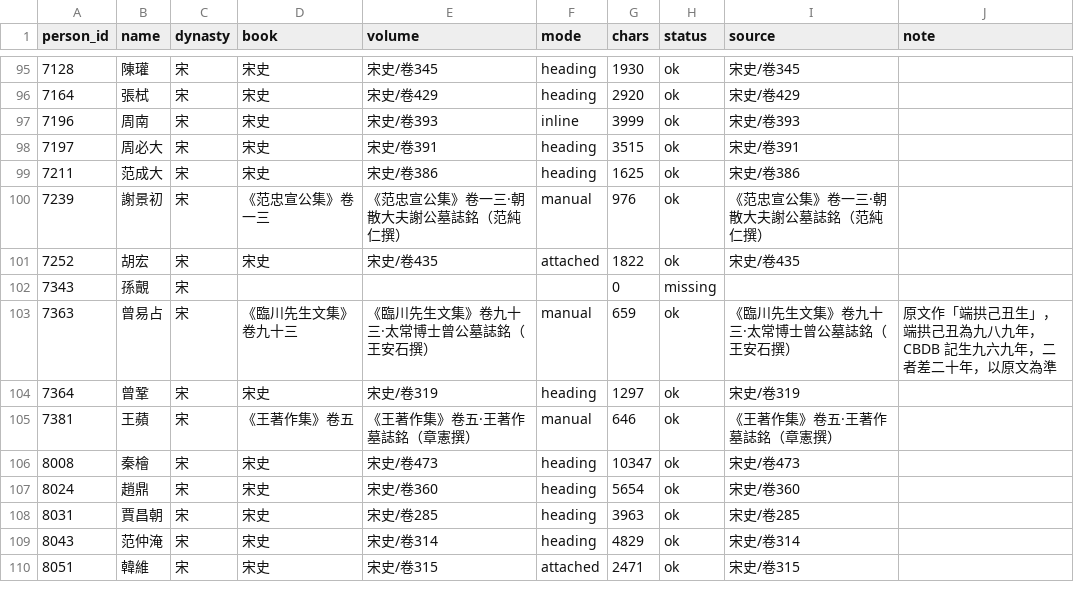
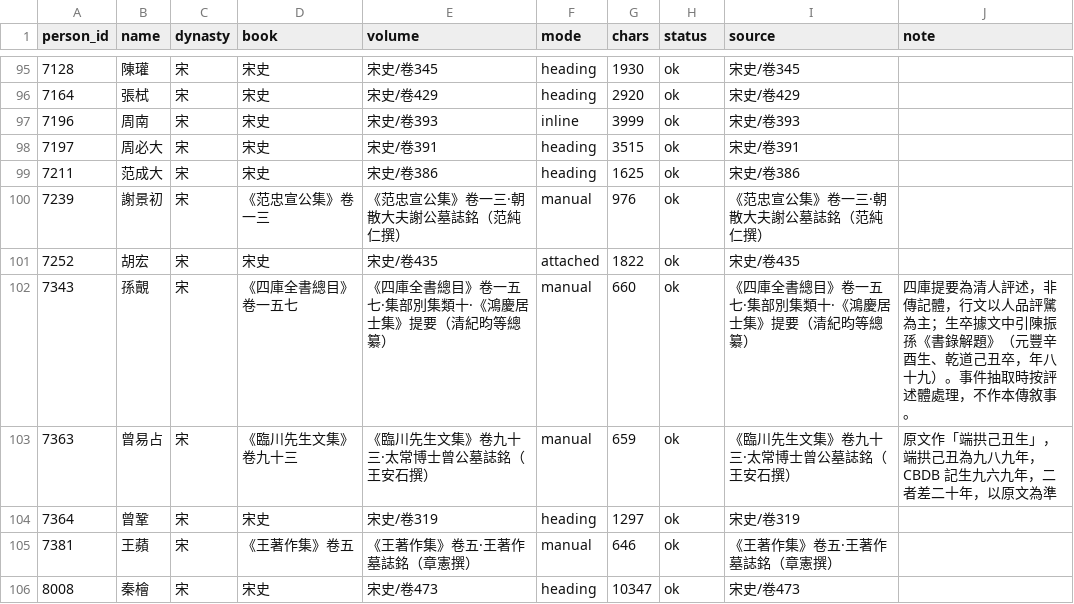
Before and after one commit to ContraMundum-code/historia, a CSV file: data/corpus/manifest.csv, drawn as a sheet; only a part is shown, gaps mark what is left out; the shorter side is filled out with more unchanged rows.

```diff
--- a/data/corpus/manifest.csv
+++ b/data/corpus/manifest.csv
@@ -101,3 +101,3 @@
 7252,胡宏,宋,宋史,宋史/卷435,attached,1822,ok,宋史/卷435,
-7343,孫覿,宋,,,,0,missing,,
+7343,孫覿,宋,《四庫全書總目》卷一五七,《四庫全書總目》卷一五七·集部別集類十·《鴻慶居士集》提要（清紀昀等總纂）,manual,660,ok,《四庫全書總目》卷一五七·集部別集類十·《鴻慶居士集》提要（清紀昀等總纂）,四庫提要為清人評述，非傳記體，行文以人品評騭為主；生卒據文中引陳振孫《書錄解題》（元豐辛酉生、乾道己丑卒，年八十九）。事件抽取時按評述體處理，不作本傳敘事。
 7363,曾易占,宋,《臨川先生文集》卷九十三,《臨川先生文集》卷九十三·太常博士曾公墓誌銘（王安石撰）,manual,659,ok,《臨川先生文集》卷九十三·太常博士曾公墓誌銘（王安石撰）,原文作「端拱己丑生」，端拱己丑為九八九年，CBDB 記生九六九年，二者差二十年，以原文為準
```
Also changed, not shown: data/corpus/sourcesManual.csv, 3 other files.
